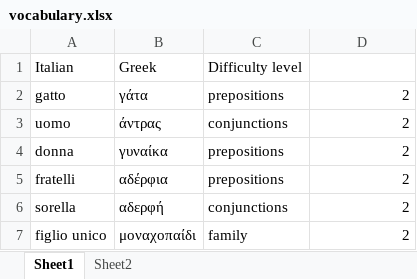
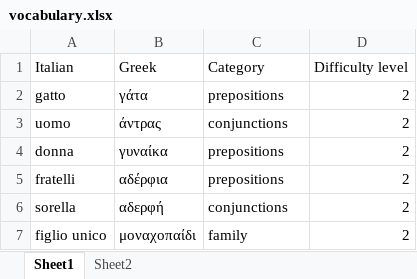
Before and after one commit to mike1821/italian-trainer, an Excel workbook: vocabulary.xlsx, sheet Sheet1, drawn as a sheet; only a part is shown; values as stored, in another font and other column widths than the file's, no borders; the diff names each change by its address in the sheet, - before the commit and + after, or states it on an @@ line.

Commit message:
Fix headers

```diff
--- a/vocabulary.xlsx (sheet Sheet1)
+++ b/vocabulary.xlsx (sheet Sheet1)
-C1: Difficulty level
+C1: Category
-D1: (empty)
+D1: Difficulty level
```
